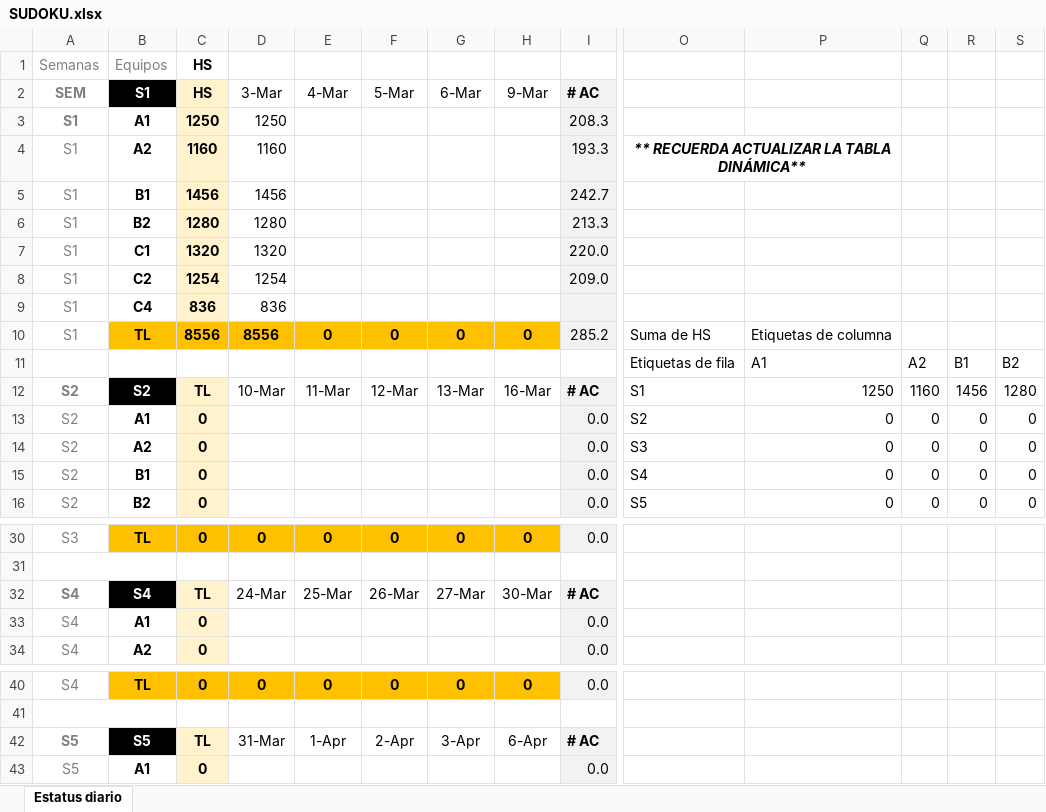
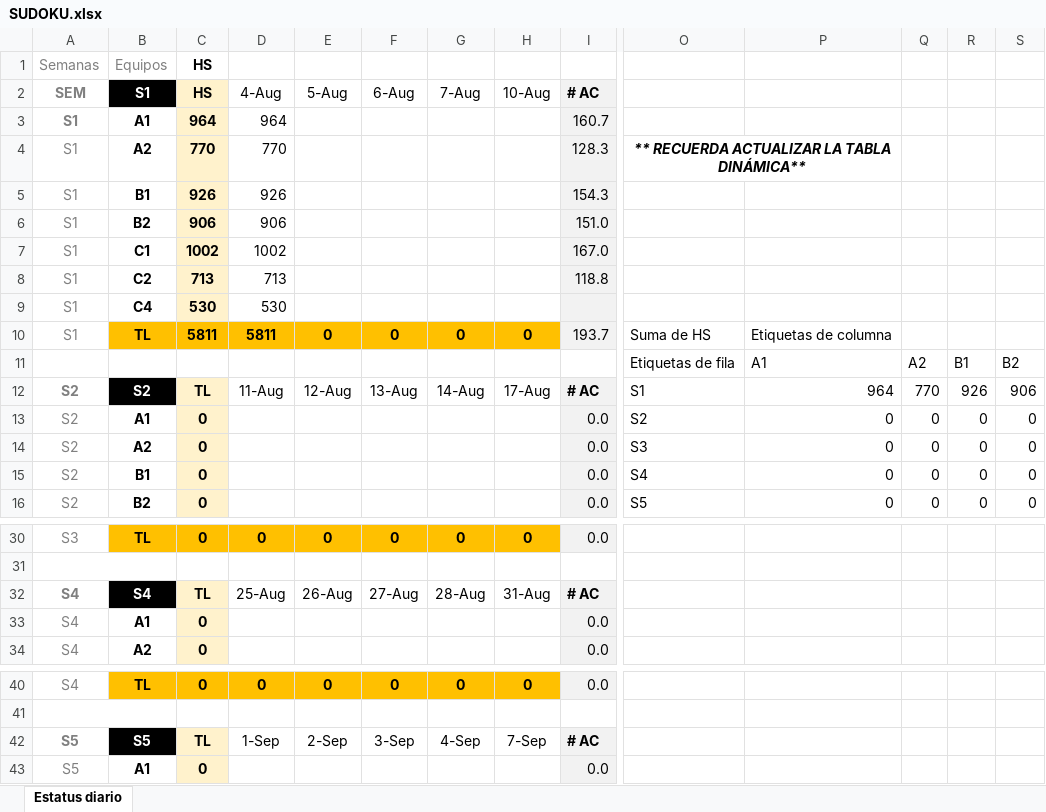
Before and after one commit to calvosantiago/OBS_Distribution, an Excel workbook: SUDOKU.xlsx, sheet Estatus diario, drawn as a sheet; only a part is shown, gaps mark what is left out; values as stored, in another font and other column widths than the file's, no borders; removed rows and columns are numbered as before the commit, all else as after; rows hold the shown columns only; the diff covers the shown part only; the diff names each change by its address in the sheet, - before the commit and + after, or states it on an @@ line.

```diff
--- a/SUDOKU.xlsx (sheet Estatus diario)
+++ b/SUDOKU.xlsx (sheet Estatus diario)
-D2: 3-Mar
+D2: 4-Aug
-E2: 4-Mar
+E2: 5-Aug
-F2: 5-Mar
+F2: 6-Aug
-G2: 6-Mar
+G2: 7-Aug
-H2: 9-Mar
+H2: 10-Aug
-C3 (HS): 1250
+C3 (HS): 964
-D3 (4-Aug): 1250
+D3 (4-Aug): 964
-I3 (# AC): 208.3
+I3 (# AC): 160.7
-C4 (HS): 1160
+C4 (HS): 770
-D4 (4-Aug): 1160
+D4 (4-Aug): 770
-I4 (# AC): 193.3
+I4 (# AC): 128.3
-C5 (HS): 1456
+C5 (HS): 926
-D5 (4-Aug): 1456
+D5 (4-Aug): 926
-I5 (# AC): 242.7
+I5 (# AC): 154.3
-C6 (HS): 1280
+C6 (HS): 906
-D6 (4-Aug): 1280
+D6 (4-Aug): 906
-I6 (# AC): 213.3
+I6 (# AC): 151.0
-C7 (HS): 1320
+C7 (HS): 1002
-D7 (4-Aug): 1320
+D7 (4-Aug): 1002
-I7 (# AC): 220.0
+I7 (# AC): 167.0
-C8 (HS): 1254
+C8 (HS): 713
-D8 (4-Aug): 1254
+D8 (4-Aug): 713
-I8 (# AC): 209.0
+I8 (# AC): 118.8
-C9 (HS): 836
+C9 (HS): 530
-D9 (4-Aug): 836
+D9 (4-Aug): 530
-C10 (HS): 8556
+C10 (HS): 5811
-D10 (4-Aug): 8556
+D10 (4-Aug): 5811
-I10 (# AC): 285.2
+I10 (# AC): 193.7
-row 12: S2 | S2 | TL | 10-Mar | 11-Mar | 12-Mar | 13-Mar | 16-Mar | # AC | S1 | 1250 | 1160 | 1456 | 1280
+row 12: S2 | S2 | TL | 11-Aug | 12-Aug | 13-Aug | 14-Aug | 17-Aug | # AC | S1 | 964 | 770 | 926 | 906
-D32 (4-Aug): 24-Mar
+D32 (4-Aug): 25-Aug
-E32 (5-Aug): 25-Mar
+E32 (5-Aug): 26-Aug
-F32 (6-Aug): 26-Mar
+F32 (6-Aug): 27-Aug
-G32 (7-Aug): 27-Mar
+G32 (7-Aug): 28-Aug
-H32 (10-Aug): 30-Mar
+H32 (10-Aug): 31-Aug
-D42 (4-Aug): 31-Mar
+D42 (4-Aug): 1-Sep
-E42 (5-Aug): 1-Apr
+E42 (5-Aug): 2-Sep
-F42 (6-Aug): 2-Apr
+F42 (6-Aug): 3-Sep
-G42 (7-Aug): 3-Apr
+G42 (7-Aug): 4-Sep
-H42 (10-Aug): 6-Apr
+H42 (10-Aug): 7-Sep
```
Also changed, not shown: 14 edited cells elsewhere in this sheet, Areas_Paises.xlsx, 1 other file.
